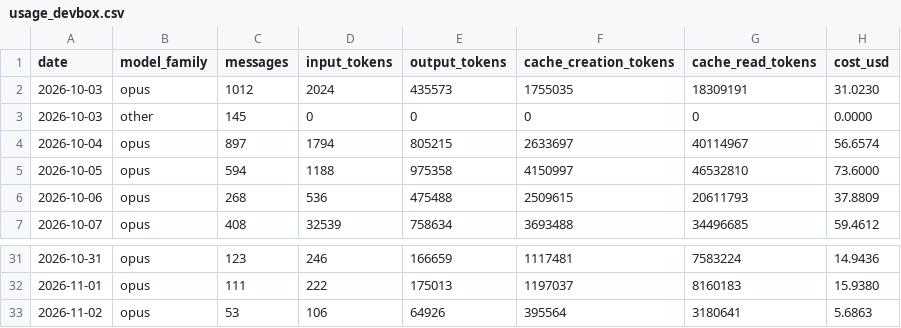
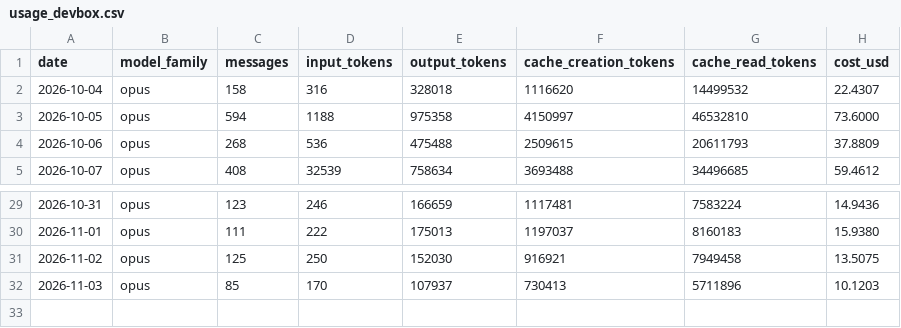
Before and after one commit to mitch-zink/mitch-zink, a CSV file: data/usage_devbox.csv, drawn as a sheet; only a part is shown, gaps mark what is left out.

Commit message:
chore: refresh claude-spend chart (devbox)

```diff
--- a/data/usage_devbox.csv
+++ b/data/usage_devbox.csv
@@ -1,5 +1,3 @@
 date,model_family,messages,input_tokens,output_tokens,cache_creation_tokens,cache_read_tokens,cost_usd
-2026-10-03,opus,1012,2024,435573,1755035,18309191,31.0230
-2026-10-03,other,145,0,0,0,0,0.0000
-2026-10-04,opus,897,1794,805215,2633697,40114967,56.6574
+2026-10-04,opus,158,316,328018,1116620,14499532,22.4307
 2026-10-05,opus,594,1188,975358,4150997,46532810,73.6000
@@ -32,2 +30,3 @@ date,model_family,messages,input_tokens,output_tokens,cache_creation_tokens,cach
 2026-11-01,opus,111,222,175013,1197037,8160183,15.9380
-2026-11-02,opus,53,106,64926,395564,3180641,5.6863
+2026-11-02,opus,125,250,152030,916921,7949458,13.5075
+2026-11-03,opus,85,170,107937,730413,5711896,10.1203
```
Also changed, not shown: 2 other files.
